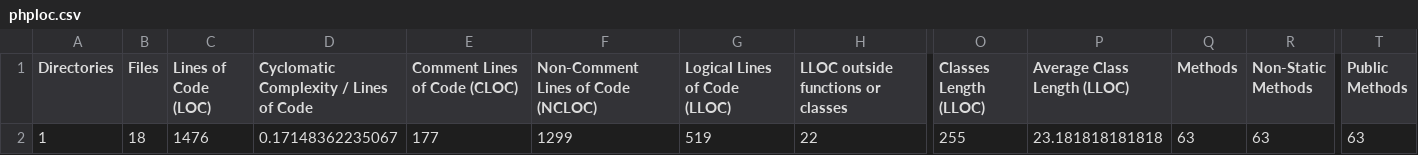
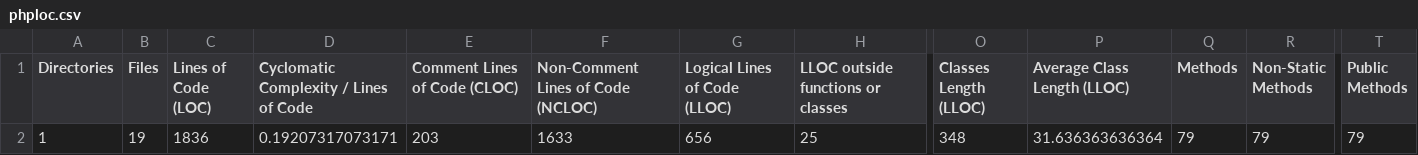
Before and after one commit to midorikocak/algorithms-and-data-structures, a CSV file: build/logs/phploc.csv, drawn as a sheet; only a part is shown, gaps mark what is left out; the diff covers the shown part only; the diff names each change by its address in the sheet, - before the commit and + after, or states it on an @@ line.

```diff
--- a/build/logs/phploc.csv
+++ b/build/logs/phploc.csv
-B2 (Files): 18
+B2 (Files): 19
-C2 (Lines of Code (LOC)): 1476
+C2 (Lines of Code (LOC)): 1836
-D2: 0.17148362235067
+D2: 0.19207317073171
-E2 (Comment Lines of Code (CLOC)): 177
+E2 (Comment Lines of Code (CLOC)): 203
-F2: 1299
+F2: 1633
-G2 (Logical Lines of Code (LLOC)): 519
+G2 (Logical Lines of Code (LLOC)): 656
-H2: 22
+H2: 25
-O2 (Classes Length (LLOC)): 255
+O2 (Classes Length (LLOC)): 348
-P2 (Average Class Length (LLOC)): 23.181818181818
+P2 (Average Class Length (LLOC)): 31.636363636364
-Q2 (Methods): 63
+Q2 (Methods): 79
-R2 (Non-Static Methods): 63
+R2 (Non-Static Methods): 79
-T2 (Public Methods): 63
+T2 (Public Methods): 79
```
Also changed, not shown: 9 edited cells elsewhere in this file, 11 other files.
